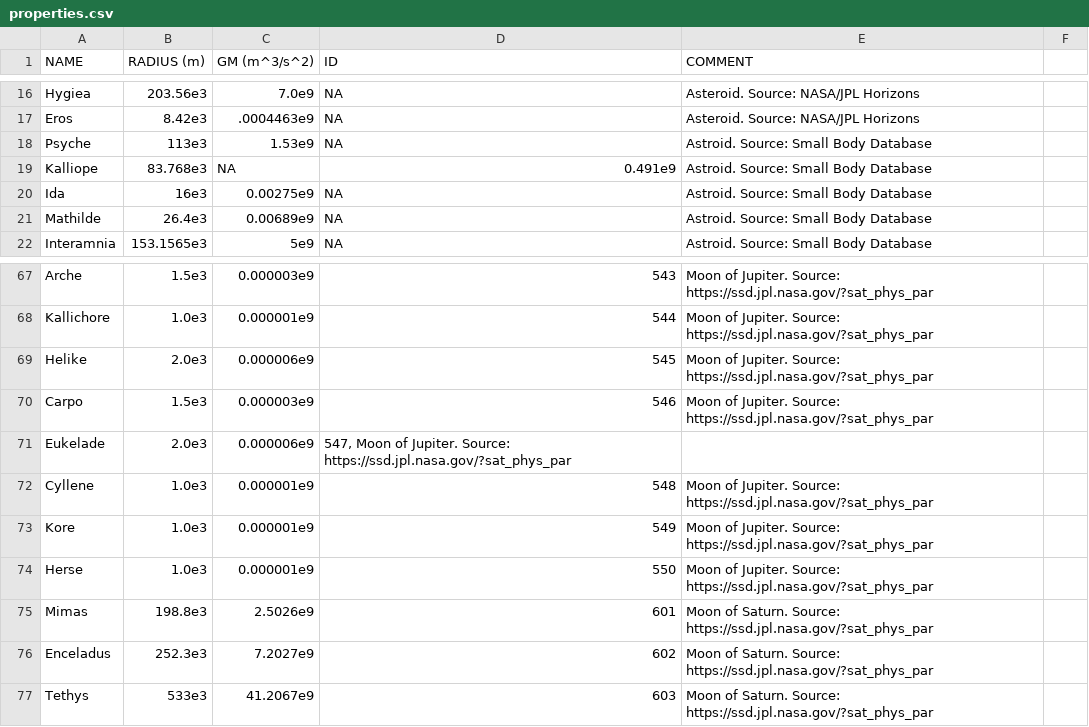
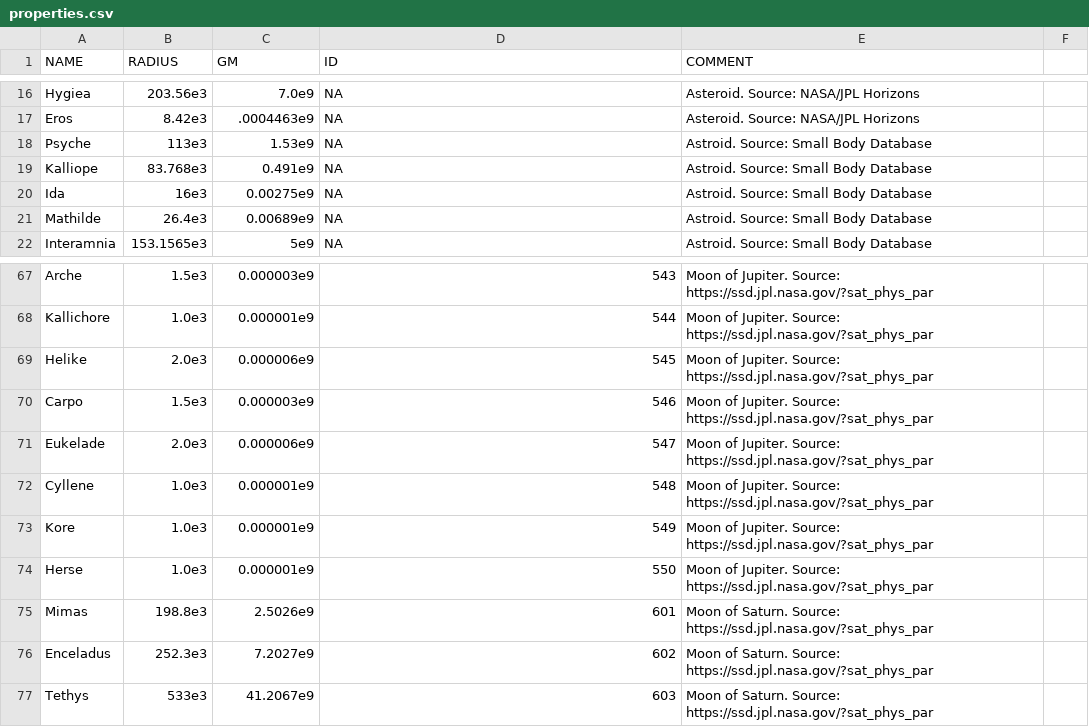
Before and after one commit to madsmh/Orbit-Cpp, a CSV file: physical_properties/properties.csv, drawn as a sheet; only a part is shown, gaps mark what is left out; the diff names each change by its address in the sheet, - before the commit and + after, or states it on an @@ line.

Commit message:
Corrections.

```diff
--- a/physical_properties/properties.csv
+++ b/physical_properties/properties.csv
-B1: RADIUS (m)
+B1: RADIUS
-C1: GM (m^3/s^2)
+C1: GM
-C19 (GM): NA
+C19 (GM): 0.491e9
-D19 (ID): 0.491e9
+D19 (ID): NA
-D71 (ID): 547, Moon of Jupiter. Source: https://ssd.jpl.nasa.gov/?sat_phys_par
+D71 (ID): 547
-E71 (COMMENT): (empty)
+E71 (COMMENT): Moon of Jupiter. Source: https://ssd.jpl.nasa.gov/?sat_phys_par
```
